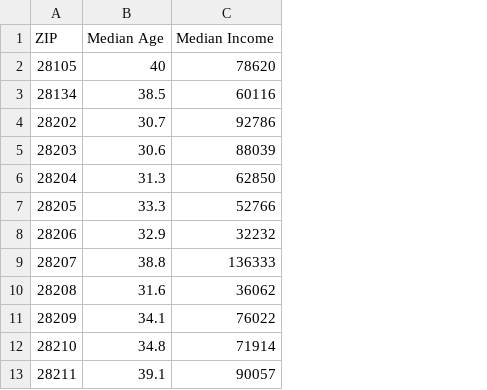
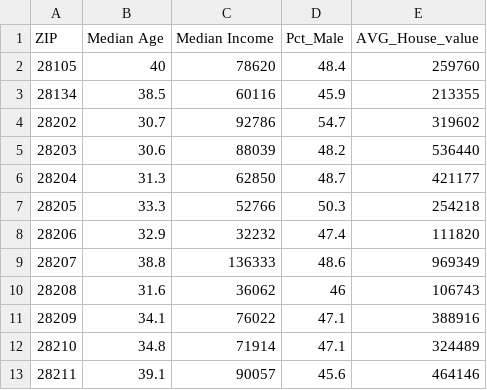
Before and after one commit to hburnt/Intro-to-ML-datasets, a CSV file: Median_age_income_by_zip.csv, drawn as a sheet; only a part is shown; the diff names each change by its address in the sheet, - before the commit and + after, or states it on an @@ line.

Commit message:
Update Median_age_income_by_zip.csv

```diff
--- a/Median_age_income_by_zip.csv
+++ b/Median_age_income_by_zip.csv
+column D (Pct_Male), rows 2-13: 48.4 | 45.9 | 54.7 | 48.2 | 48.7 | 50.3 | 47.4 | 48.6 | 46 | 47.1 | 47.1 | 45.6
+column E (AVG_House_value), rows 2-13: 259760 | 213355 | 319602 | 536440 | 421177 | 254218 | 111820 | 969349 | 106743 | 388916 | 324489 | 464146
```
